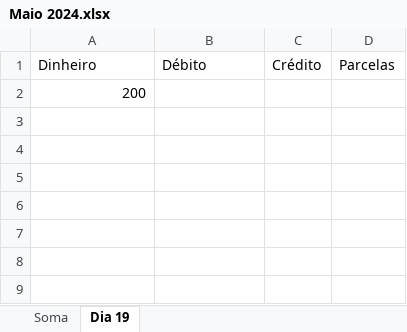
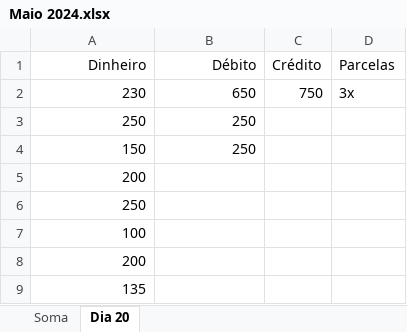
Before and after one commit to scaique/aplicacao-vendas, an Excel workbook: planilhas/Maio 2024.xlsx, sheet Dia 20, drawn as a sheet; values as stored, in another font and other column widths than the file's, no borders; the diff names each change by its address in the sheet, - before the commit and + after, or states it on an @@ line.

```diff
--- a/planilhas/Maio 2024.xlsx (sheet Dia 20)
+++ b/planilhas/Maio 2024.xlsx (sheet Dia 20)
-sheet tab: Dia 19
+sheet tab: Dia 20
-A1:B1 alignment: left
+A1:B1 alignment: right
+row 2: 230 | 650 | 750 | 3x
+row 3: 250 | 250
+row 4: 150 | 250
+row 6: 250
+row 7: 100
+row 8: 200
+row 9: 135
```
Also changed, not shown: sheet Soma, Base.xlsx, 10 other files.
